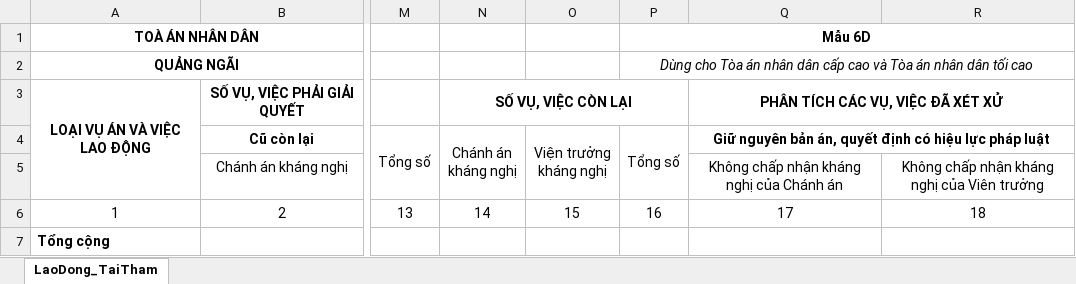
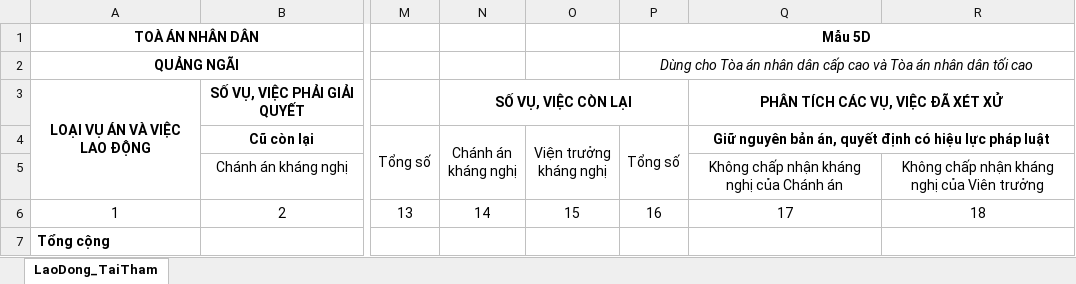
Before and after one commit to tuandq88/QLTA-Project, an Excel workbook: bieu_mau/Lao động tái thẩm.xlsx, sheet LaoDong_TaiTham, drawn as a sheet; only a part is shown, gaps mark what is left out; values as stored, in another font and other column widths than the file's, no borders; the diff names each change by its address in the sheet, - before the commit and + after, or states it on an @@ line.

Commit message:
data(templates): update labor review workbooks

```diff
--- a/bieu_mau/Lao động tái thẩm.xlsx (sheet LaoDong_TaiTham)
+++ b/bieu_mau/Lao động tái thẩm.xlsx (sheet LaoDong_TaiTham)
-P1 (Tổng số): Mẫu 6D
+P1 (Tổng số): Mẫu 5D
```
Also changed, not shown: bieu_mau/Lao động giám đốc thẩm.xlsx.
